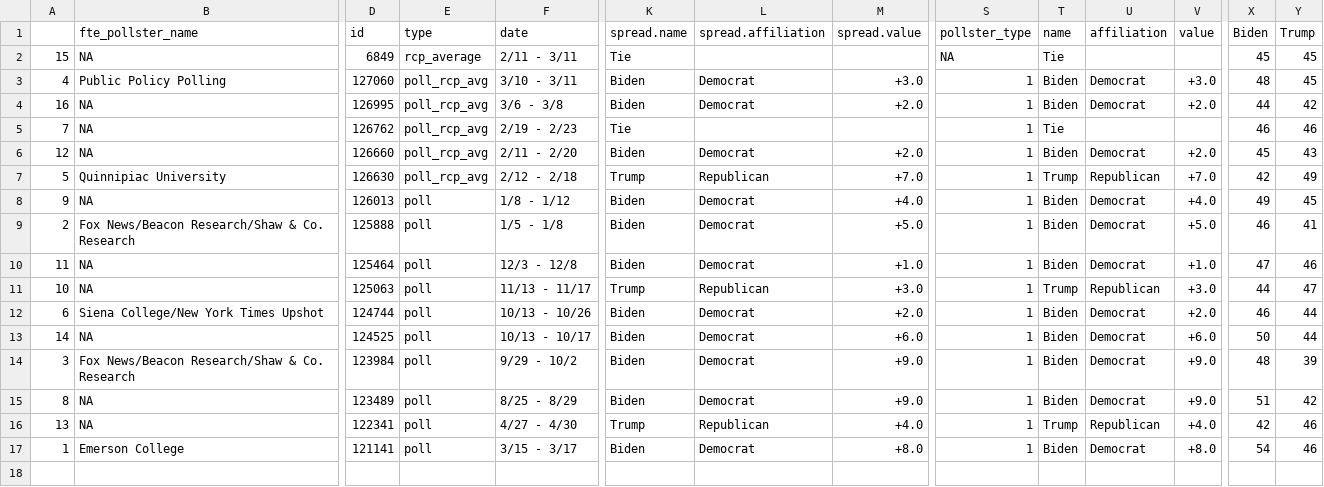
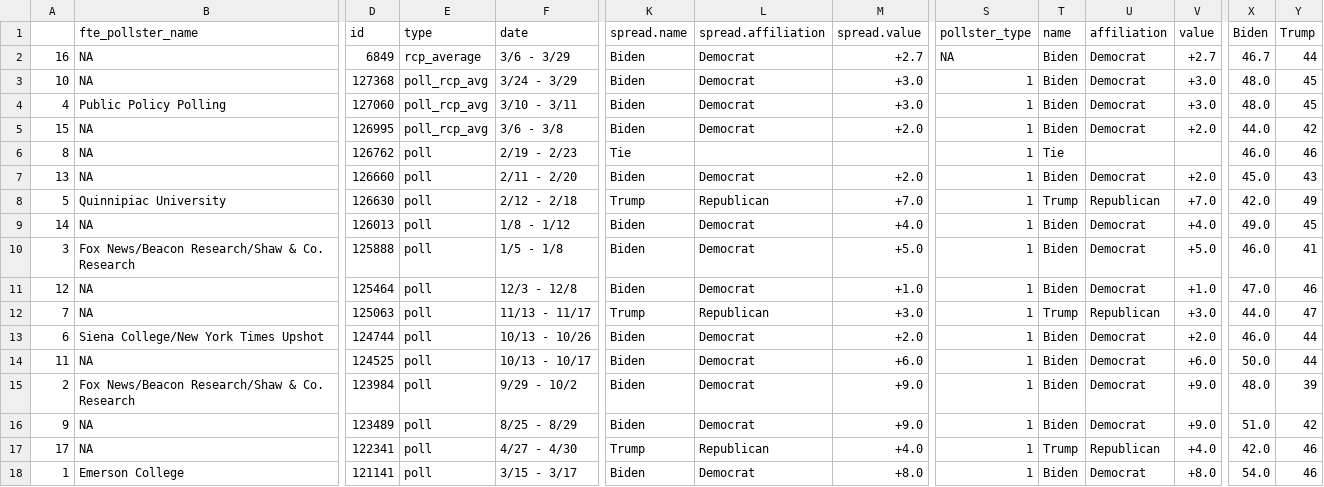
Before and after one commit to ModelledCitizen/project-harvest, a CSV file: _tables/polls/RCP_Wisconsin_h2h_biden.csv, drawn as a sheet; only a part is shown, gaps mark what is left out; addresses are those after the commit; rows hold the shown columns only; the diff names each change by its address in the sheet, - before the commit and + after, or states it on an @@ line.

```diff
--- a/_tables/polls/RCP_Wisconsin_h2h_biden.csv
+++ b/_tables/polls/RCP_Wisconsin_h2h_biden.csv
-A2: 15
+A2: 16
-F2 (date): 2/11 - 3/11
+F2 (date): 3/6 - 3/29
-K2 (spread.name): Tie
+K2 (spread.name): Biden
-L2 (spread.affiliation): (empty)
+L2 (spread.affiliation): Democrat
-M2 (spread.value): (empty)
+M2 (spread.value): +2.7
-T2 (name): Tie
+T2 (name): Biden
-U2 (affiliation): (empty)
+U2 (affiliation): Democrat
-V2 (value): (empty)
+V2 (value): +2.7
-X2 (Biden): 45
+X2 (Biden): 46.7
-Y2 (Trump): 45
+Y2 (Trump): 44
+row 3: 10 | NA | 127368 | poll_rcp_avg | 3/24 - 3/29 | Biden | Democrat | +3.0 | 1 | Biden | Democrat | +3.0 | 48.0 | 45
-X4 (Biden): 48
+X4 (Biden): 48.0
-A5: 16
+A5: 15
-X5 (Biden): 44
+X5 (Biden): 44.0
-A6: 7
+A6: 8
-E6:E8 (type): poll_rcp_avg
+E6:E8 (type): poll
-X6 (Biden): 46
+X6 (Biden): 46.0
-A7: 12
+A7: 13
-X7 (Biden): 45
+X7 (Biden): 45.0
-X8 (Biden): 42
+X8 (Biden): 42.0
-A9: 9
+A9: 14
-X9 (Biden): 49
+X9 (Biden): 49.0
-A10: 2
+A10: 3
-X10 (Biden): 46
+X10 (Biden): 46.0
-A11: 11
+A11: 12
-X11 (Biden): 47
+X11 (Biden): 47.0
-A12: 10
+A12: 7
-X12 (Biden): 44
+X12 (Biden): 44.0
-X13 (Biden): 46
+X13 (Biden): 46.0
-A14: 14
+A14: 11
-X14 (Biden): 50
+X14 (Biden): 50.0
-A15: 3
+A15: 2
-X15 (Biden): 48
+X15 (Biden): 48.0
-A16: 8
+A16: 9
-X16 (Biden): 51
+X16 (Biden): 51.0
-A17: 13
+A17: 17
-X17 (Biden): 42
+X17 (Biden): 42.0
-X18 (Biden): 54
+X18 (Biden): 54.0
```
Also changed, not shown: _tables/polls/RCP_National_h2h_biden.csv, _tables/polls/RCP_National_h2h_sanders.csv, 10 other files.
